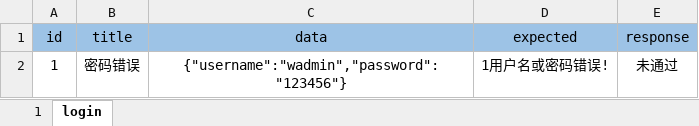
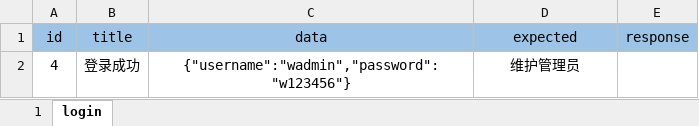
Before and after one commit to 0rangeroad/web_frame_unittest, an Excel workbook: data/test_data.xlsx, sheet login, drawn as a sheet; values as stored, in another font and other column widths than the file's, no borders; removed rows and columns are numbered as before the commit, all else as after; the diff names each change by its address in the sheet, - before the commit and + after, or states it on an @@ line.

```diff
--- a/data/test_data.xlsx (sheet login)
+++ b/data/test_data.xlsx (sheet login)
-row 2: 1 | 密码错误 | {"username":"wadmin","password":"123456"} | 1用户名或密码错误! | 未通过
+row 2: 4 | 登录成功 | {"username":"wadmin","password":"w123456"} | 维护管理员
```
Also changed, not shown: 3 other files.
